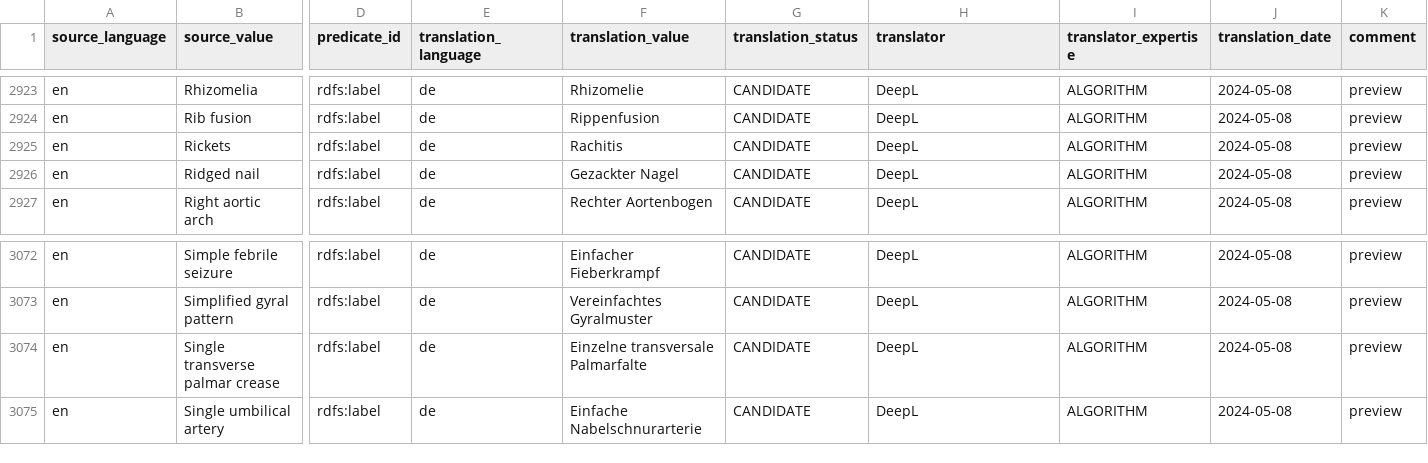
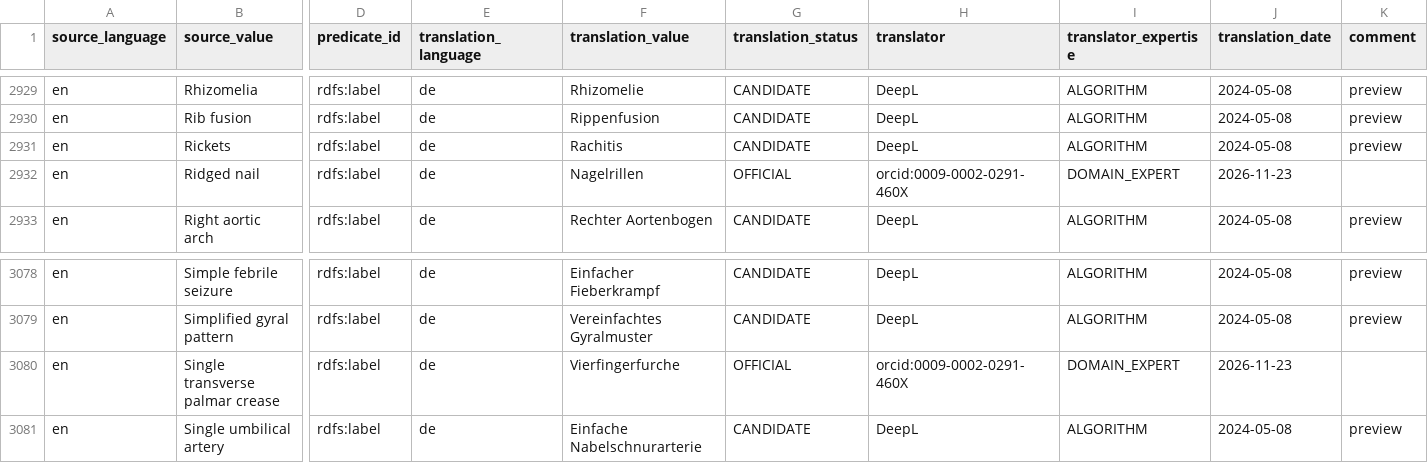
Before and after one commit to obophenotype/hpo-translations, a TSV file: babelon/hp-de.babelon.tsv, drawn as a sheet; only a part is shown, gaps mark what is left out; addresses are those after the commit; the diff covers the shown part only; the diff names each change by its address in the sheet, - before the commit and + after, or states it on an @@ line.

Commit message:
Small new batch of DE translations

```diff
--- a/babelon/hp-de.babelon.tsv
+++ b/babelon/hp-de.babelon.tsv
-F2932 (translation_value): Gezackter Nagel
+F2932 (translation_value): Nagelrillen
-G2932 (translation_status): CANDIDATE
+G2932 (translation_status): OFFICIAL
-H2932 (translator): DeepL
+H2932 (translator): orcid:0009-0002-0291-460X
-I2932 (translator_expertise): ALGORITHM
+I2932 (translator_expertise): DOMAIN_EXPERT
-J2932 (translation_date): 2024-05-08
+J2932 (translation_date): 2026-11-23
-K2932 (comment): preview
+K2932 (comment): (empty)
-F3080 (translation_value): Einzelne transversale Palmarfalte
+F3080 (translation_value): Vierfingerfurche
-G3080 (translation_status): CANDIDATE
+G3080 (translation_status): OFFICIAL
-H3080 (translator): DeepL
+H3080 (translator): orcid:0009-0002-0291-460X
-I3080 (translator_expertise): ALGORITHM
+I3080 (translator_expertise): DOMAIN_EXPERT
-J3080 (translation_date): 2024-05-08
+J3080 (translation_date): 2026-11-23
-K3080 (comment): preview
+K3080 (comment): (empty)
```
Also changed, not shown: 7 added rows and 18 edited cells elsewhere in this file, 1 other file.
